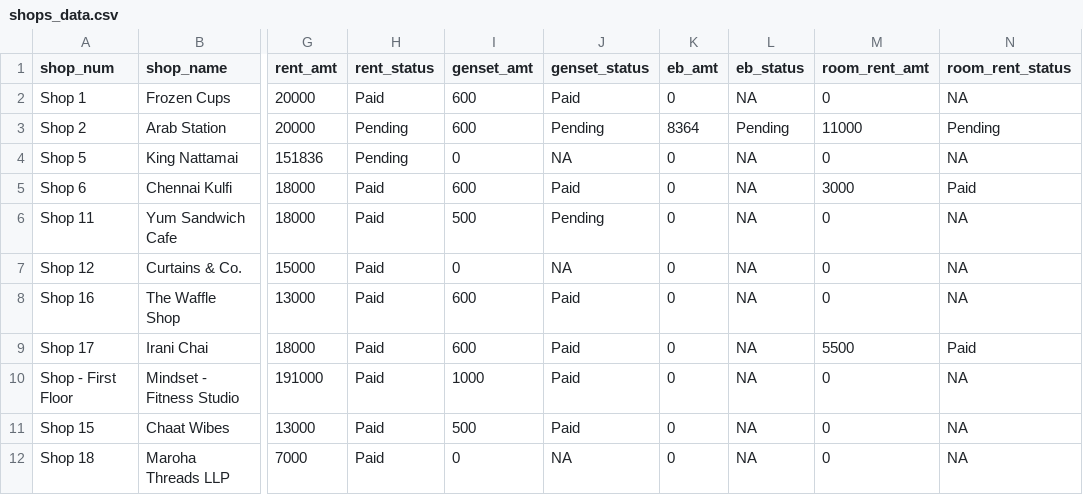
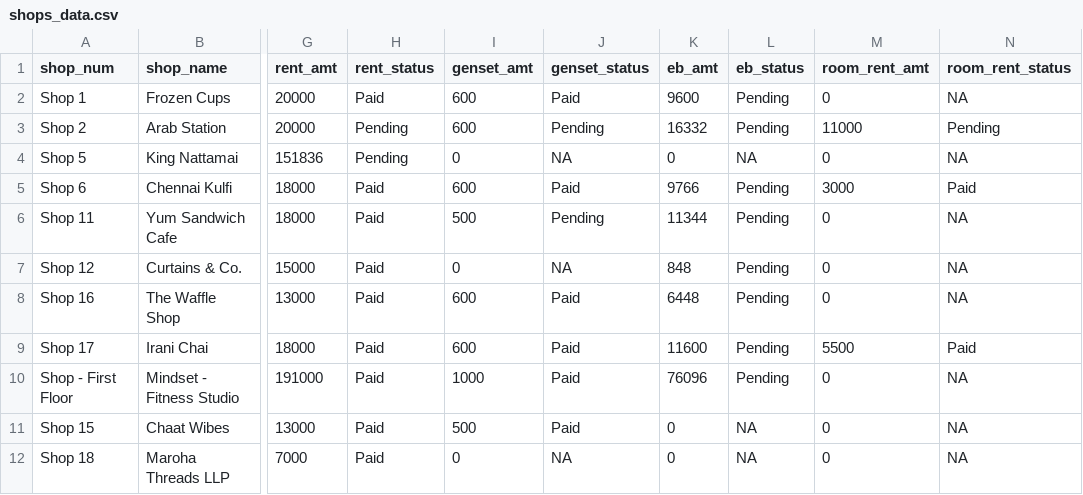
Before and after one commit to lak2048/Thalambur_FoodStreet_Payment_Dashboard, a CSV file: shops_data.csv, drawn as a sheet; only a part is shown, gaps mark what is left out; the diff names each change by its address in the sheet, - before the commit and + after, or states it on an @@ line.

Commit message:
Update shops_data.csv

```diff
--- a/shops_data.csv
+++ b/shops_data.csv
-K2 (eb_amt): 0
+K2 (eb_amt): 9600
-L2 (eb_status): NA
+L2 (eb_status): Pending
-K3 (eb_amt): 8364
+K3 (eb_amt): 16332
-K5 (eb_amt): 0
+K5 (eb_amt): 9766
-L5:L10 (eb_status): NA
+L5:L10 (eb_status): Pending
-K6 (eb_amt): 0
+K6 (eb_amt): 11344
-K7 (eb_amt): 0
+K7 (eb_amt): 848
-K8 (eb_amt): 0
+K8 (eb_amt): 6448
-K9 (eb_amt): 0
+K9 (eb_amt): 11600
-K10 (eb_amt): 0
+K10 (eb_amt): 76096
```
